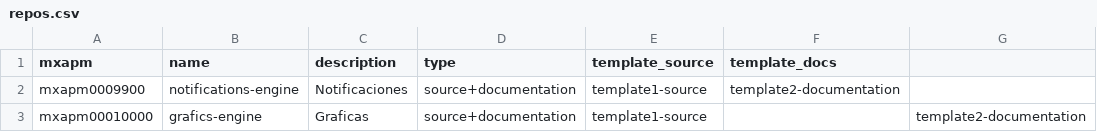
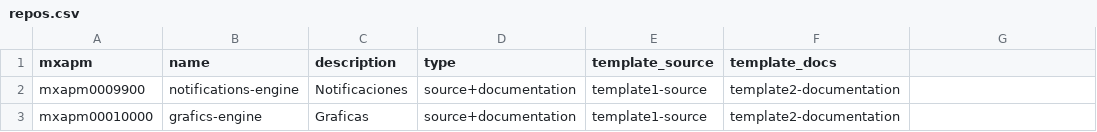
Before and after one commit to testorg202686/templaterrepos, a CSV file: repos.csv, drawn as a sheet.

Commit message:
Update repos.csv

```diff
--- a/repos.csv
+++ b/repos.csv
@@ -2,2 +2,2 @@ mxapm,name,description,type,template_source,template_docs
 mxapm0009900,notifications-engine,Notificaciones,source+documentation,template1-source,template2-documentation
-mxapm00010000,grafics-engine,Graficas,source+documentation,template1-source,,template2-documentation
+mxapm00010000,grafics-engine,Graficas,source+documentation,template1-source,template2-documentation
```
